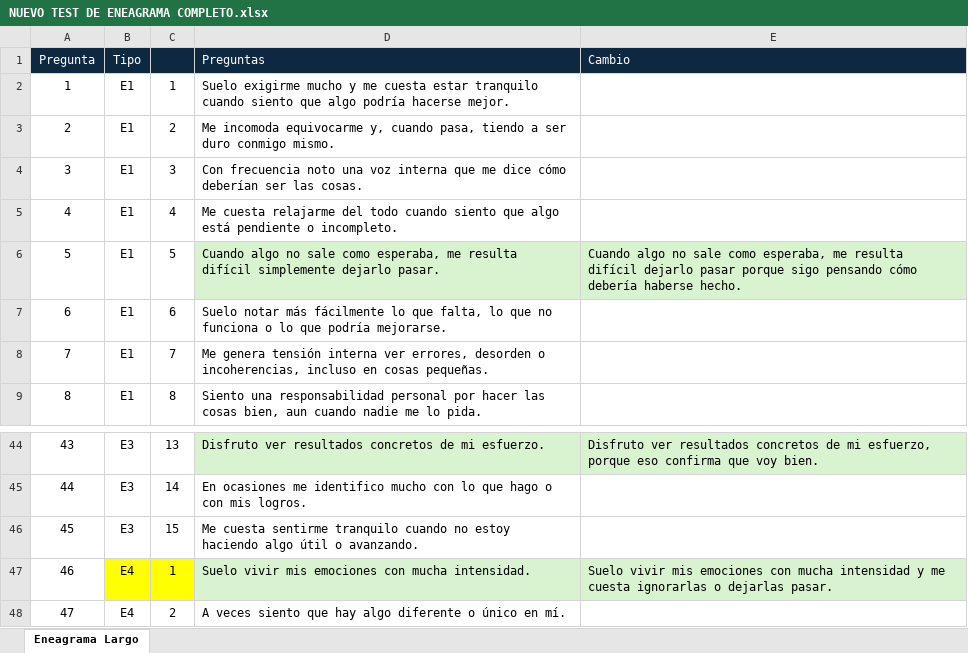
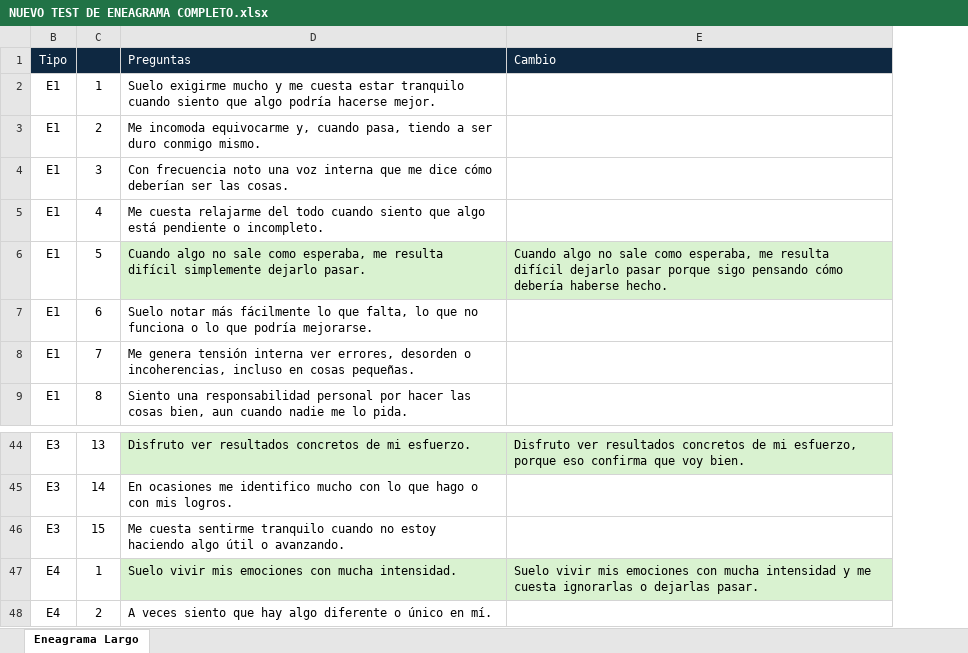
Before and after one commit to Contacto-Autenticos/EnneaL-der, an Excel workbook: public/NUEVO TEST DE ENEAGRAMA COMPLETO.xlsx, sheet Eneagrama Largo, drawn as a sheet; only a part is shown, gaps mark what is left out; values as stored, in another font and other column widths than the file's, no borders; the diff names each change by its address in the sheet, - before the commit and + after, or states it on an @@ line.

```diff
--- a/public/NUEVO TEST DE ENEAGRAMA COMPLETO.xlsx (sheet Eneagrama Largo)
+++ b/public/NUEVO TEST DE ENEAGRAMA COMPLETO.xlsx (sheet Eneagrama Largo)
@@ column A (Pregunta) hidden, rows 2-9: 1 | 2 | 3 | 4 | 5 | 6 | 7 | 8; rows 44-48: 43 | 44 | 45 | 46 | 47 @@
-B47:C47 fill: #FFFF00
+B47:C47 fill: none
```
Also changed, not shown: 10 other files.
